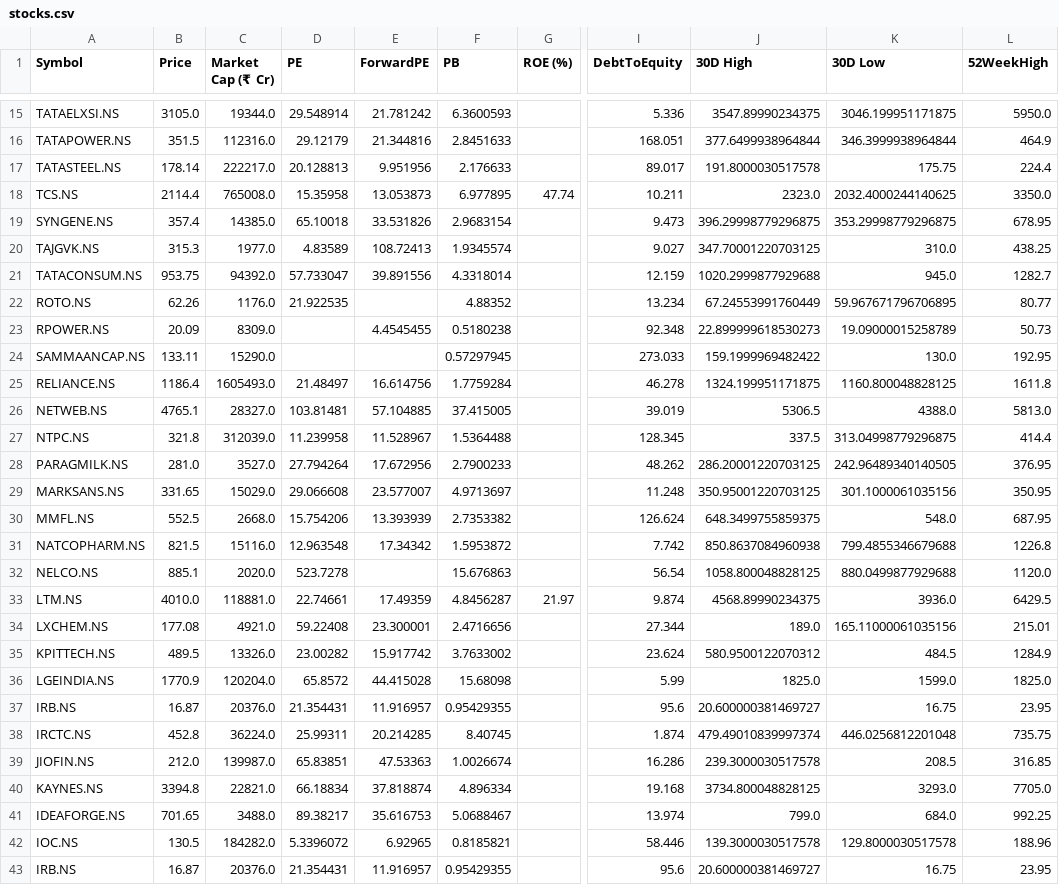
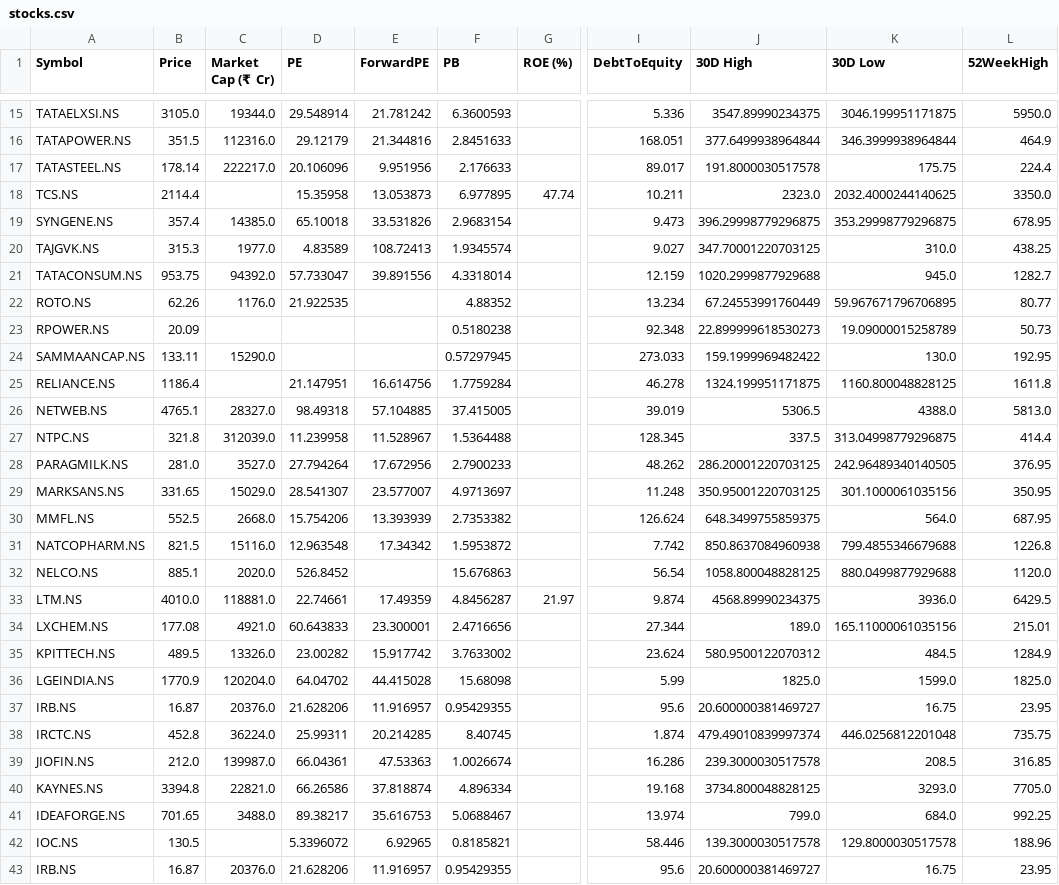
Before and after one commit to rsh-lab/nse-stock-dashboard, a CSV file: stocks.csv, drawn as a sheet; only a part is shown, gaps mark what is left out; the diff covers the shown part only; the diff names each change by its address in the sheet, - before the commit and + after, or states it on an @@ line.

```diff
--- a/stocks.csv
+++ b/stocks.csv
-D17 (PE): 20.128813
+D17 (PE): 20.106096
-C18 (Market Cap (₹ Cr)): 765008.0
+C18 (Market Cap (₹ Cr)): (empty)
-C23 (Market Cap (₹ Cr)): 8309.0
+C23 (Market Cap (₹ Cr)): (empty)
-E23 (ForwardPE): 4.4545455
+E23 (ForwardPE): (empty)
-C25 (Market Cap (₹ Cr)): 1605493.0
+C25 (Market Cap (₹ Cr)): (empty)
-D25 (PE): 21.48497
+D25 (PE): 21.147951
-D26 (PE): 103.81481
+D26 (PE): 98.49318
-D29 (PE): 29.066608
+D29 (PE): 28.541307
-K30 (30D Low): 548.0
+K30 (30D Low): 564.0
-D32 (PE): 523.7278
+D32 (PE): 526.8452
-D34 (PE): 59.22408
+D34 (PE): 60.643833
-D36 (PE): 65.8572
+D36 (PE): 64.04702
-D37 (PE): 21.354431
+D37 (PE): 21.628206
-D39 (PE): 65.83851
+D39 (PE): 66.04361
-D40 (PE): 66.18834
+D40 (PE): 66.26586
-C42 (Market Cap (₹ Cr)): 184282.0
+C42 (Market Cap (₹ Cr)): (empty)
-D43 (PE): 21.354431
+D43 (PE): 21.628206
```
Also changed, not shown: 19 edited cells elsewhere in this file.
